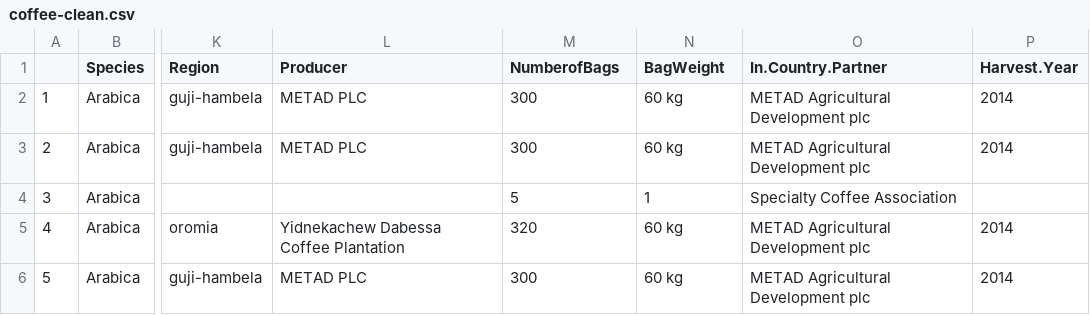
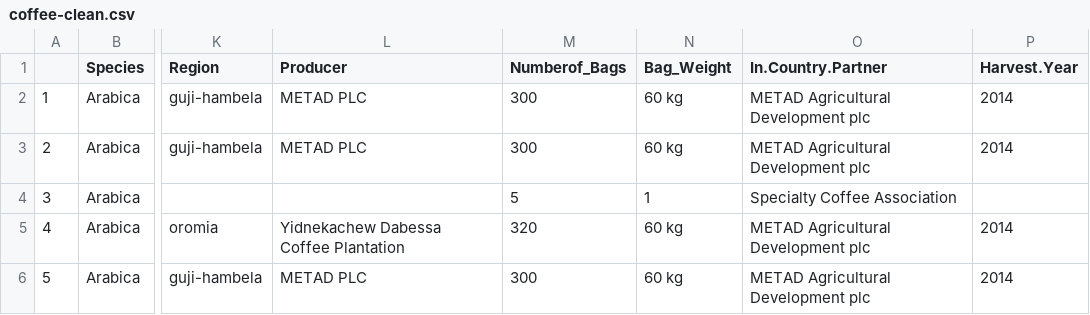
Before and after one commit to RyanMoore17/coffee, a CSV file: coffee-clean.csv, drawn as a sheet; only a part is shown, gaps mark what is left out; the diff names each change by its address in the sheet, - before the commit and + after, or states it on an @@ line.

Commit message:
Update coffee-clean.csv

```diff
--- a/coffee-clean.csv
+++ b/coffee-clean.csv
-M1: NumberofBags
+M1: Numberof_Bags
-N1: BagWeight
+N1: Bag_Weight
```
